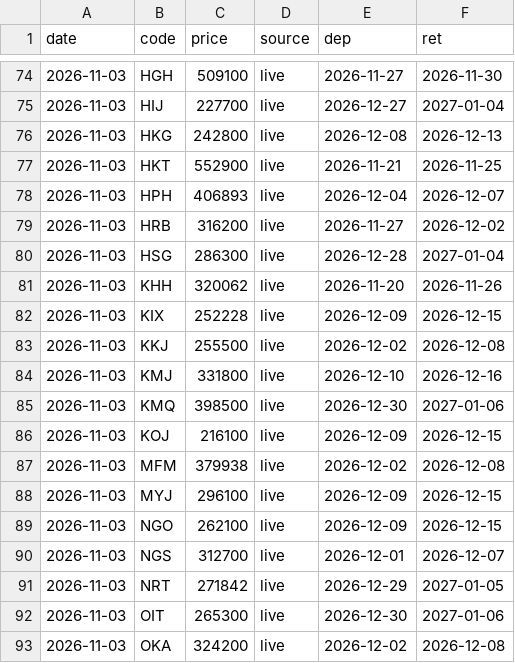
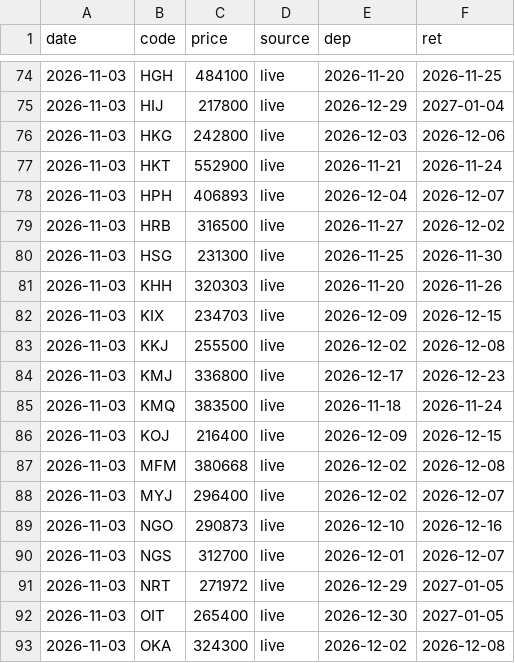
Before and after one commit to lee2000y-max/daily-flight-news, a CSV file: data/history/2026-11.csv, drawn as a sheet; only a part is shown, gaps mark what is left out; the diff covers the shown part only.

```diff
--- a/data/history/2026-11.csv
+++ b/data/history/2026-11.csv
@@ -74,20 +74,20 @@ date,code,price,source,dep,ret
-2026-11-03,HGH,509100,live,2026-11-27,2026-11-30
-2026-11-03,HIJ,227700,live,2026-12-27,2027-01-04
-2026-11-03,HKG,242800,live,2026-12-08,2026-12-13
-2026-11-03,HKT,552900,live,2026-11-21,2026-11-25
+2026-11-03,HGH,484100,live,2026-11-20,2026-11-25
+2026-11-03,HIJ,217800,live,2026-12-29,2027-01-04
+2026-11-03,HKG,242800,live,2026-12-03,2026-12-06
+2026-11-03,HKT,552900,live,2026-11-21,2026-11-24
 2026-11-03,HPH,406893,live,2026-12-04,2026-12-07
-2026-11-03,HRB,316200,live,2026-11-27,2026-12-02
-2026-11-03,HSG,286300,live,2026-12-28,2027-01-04
-2026-11-03,KHH,320062,live,2026-11-20,2026-11-26
-2026-11-03,KIX,252228,live,2026-12-09,2026-12-15
+2026-11-03,HRB,316500,live,2026-11-27,2026-12-02
+2026-11-03,HSG,231300,live,2026-11-25,2026-11-30
+2026-11-03,KHH,320303,live,2026-11-20,2026-11-26
+2026-11-03,KIX,234703,live,2026-12-09,2026-12-15
 2026-11-03,KKJ,255500,live,2026-12-02,2026-12-08
-2026-11-03,KMJ,331800,live,2026-12-10,2026-12-16
-2026-11-03,KMQ,398500,live,2026-12-30,2027-01-06
-2026-11-03,KOJ,216100,live,2026-12-09,2026-12-15
-2026-11-03,MFM,379938,live,2026-12-02,2026-12-08
-2026-11-03,MYJ,296100,live,2026-12-09,2026-12-15
-2026-11-03,NGO,262100,live,2026-12-09,2026-12-15
+2026-11-03,KMJ,336800,live,2026-12-17,2026-12-23
+2026-11-03,KMQ,383500,live,2026-11-18,2026-11-24
+2026-11-03,KOJ,216400,live,2026-12-09,2026-12-15
+2026-11-03,MFM,380668,live,2026-12-02,2026-12-08
+2026-11-03,MYJ,296400,live,2026-12-02,2026-12-07
+2026-11-03,NGO,290873,live,2026-12-10,2026-12-16
 2026-11-03,NGS,312700,live,2026-12-01,2026-12-07
-2026-11-03,NRT,271842,live,2026-12-29,2027-01-05
-2026-11-03,OIT,265300,live,2026-12-30,2027-01-06
-2026-11-03,OKA,324200,live,2026-12-02,2026-12-08
+2026-11-03,NRT,271972,live,2026-12-29,2027-01-05
+2026-11-03,OIT,265400,live,2026-12-30,2027-01-05
+2026-11-03,OKA,324300,live,2026-12-02,2026-12-08
```
Also changed, not shown: 59 edited cells elsewhere in this file, 5 other files.
